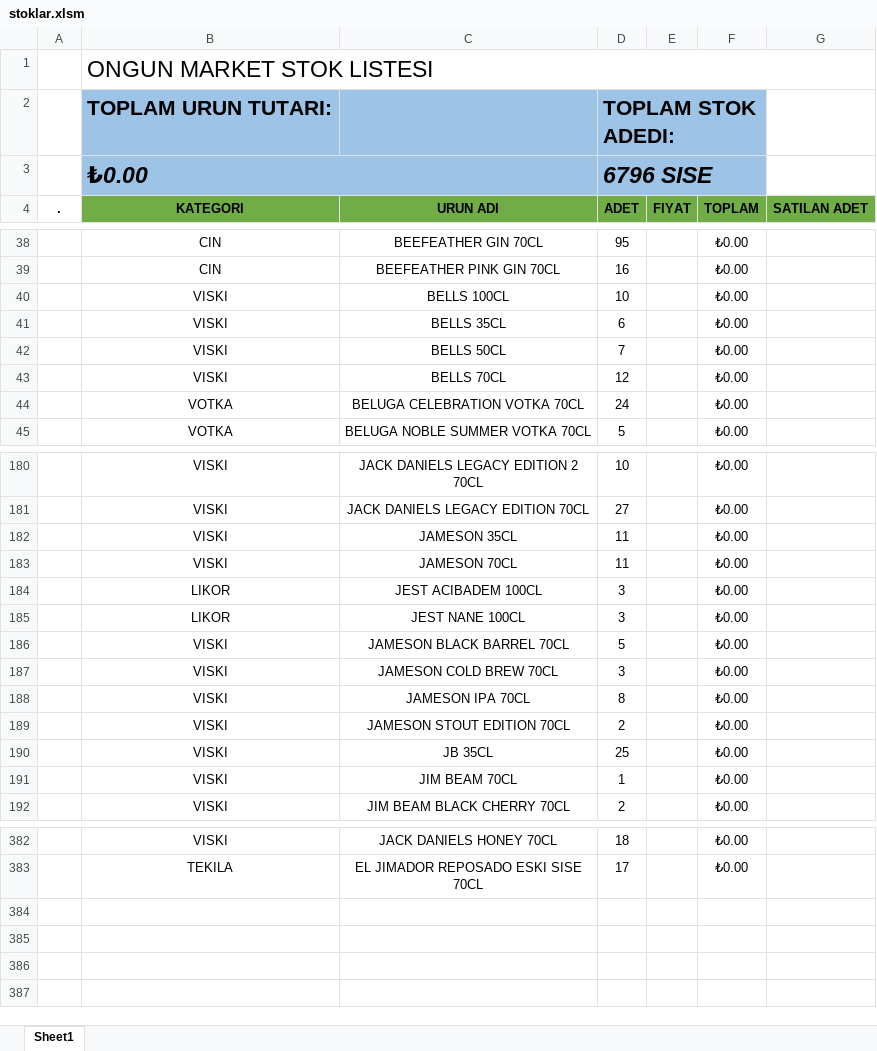
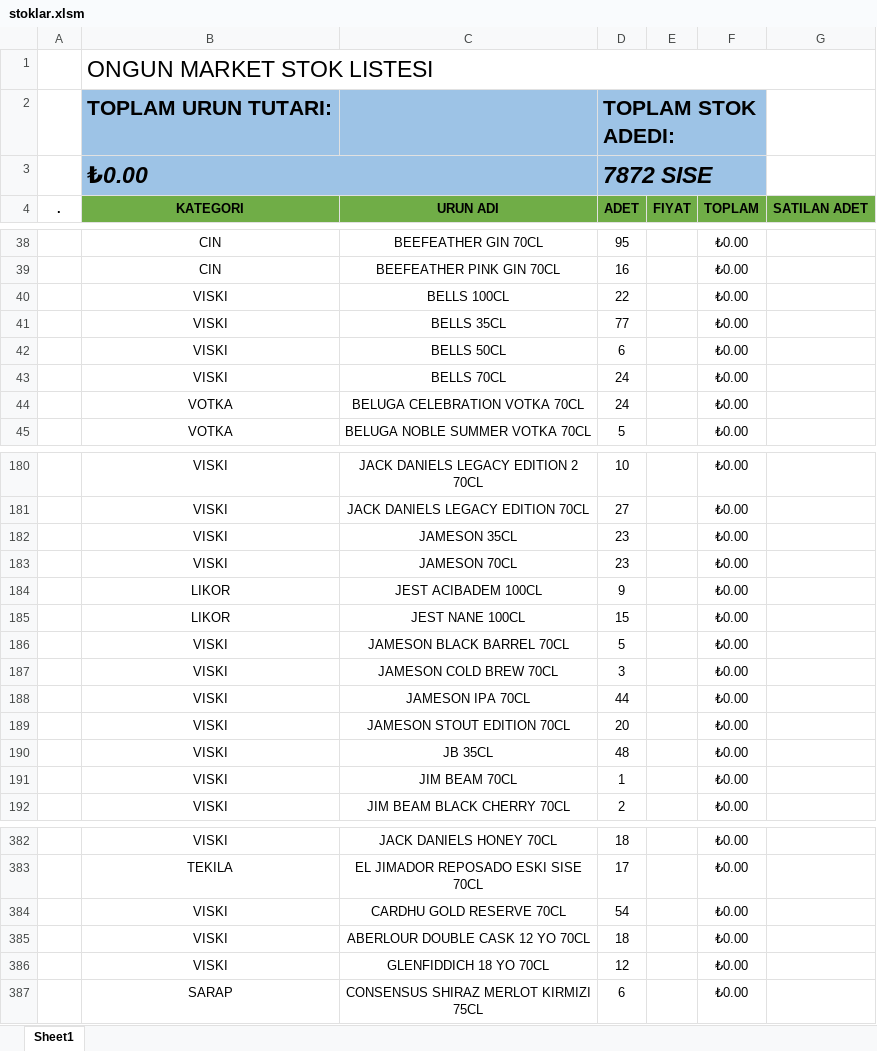
Before and after one commit to mkoyun/stok, an Excel workbook: stoklar.xlsm, sheet Sheet1, drawn as a sheet; only a part is shown, gaps mark what is left out; values as stored, in another font and other column widths than the file's, no borders; charts and pictures and table styles not drawn; the diff covers the shown part only; the diff names each change by its address in the sheet, - before the commit and + after, or states it on an @@ line.

Commit message:
Depodan tum urunler cikti

```diff
--- a/stoklar.xlsm (sheet Sheet1)
+++ b/stoklar.xlsm (sheet Sheet1)
-D3 (ADET): 6796 SISE
+D3 (ADET): 7872 SISE
-D40 (ADET): 10
+D40 (ADET): 22
-D41 (ADET): 6
+D41 (ADET): 77
-D42 (ADET): 7
+D42 (ADET): 6
-D43 (ADET): 12
+D43 (ADET): 24
-D182:D183 (ADET): 11
+D182:D183 (ADET): 23
-D184 (ADET): 3
+D184 (ADET): 9
-D185 (ADET): 3
+D185 (ADET): 15
-D188 (ADET): 8
+D188 (ADET): 44
-D189 (ADET): 2
+D189 (ADET): 20
-D190 (ADET): 25
+D190 (ADET): 48
+row 384:  | VISKI | CARDHU GOLD RESERVE 70CL | 54 |  | ₺0.00
+row 385:  | VISKI | ABERLOUR DOUBLE CASK 12 YO 70CL | 18 |  | ₺0.00
+row 386:  | VISKI | GLENFIDDICH 18 YO 70CL | 12 |  | ₺0.00
+row 387:  | SARAP | CONSENSUS SHIRAZ MERLOT KIRMIZI 75CL | 6 |  | ₺0.00
```
Also changed, not shown: 29 edited cells elsewhere in this sheet.
